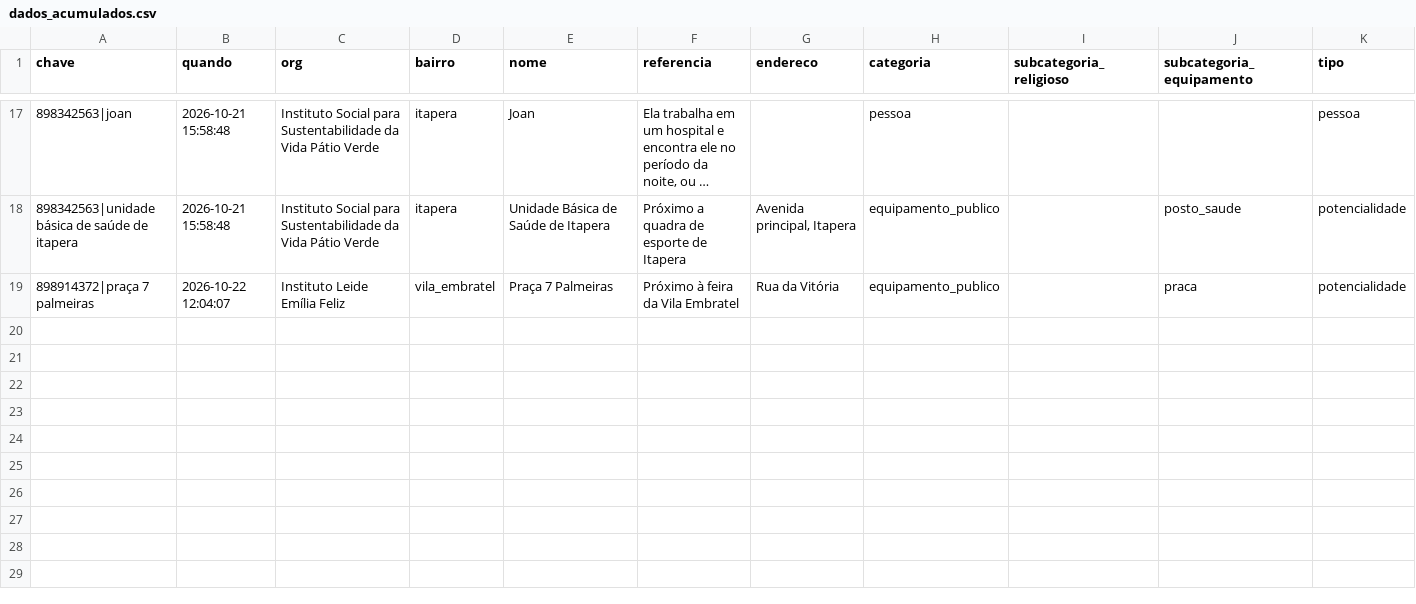
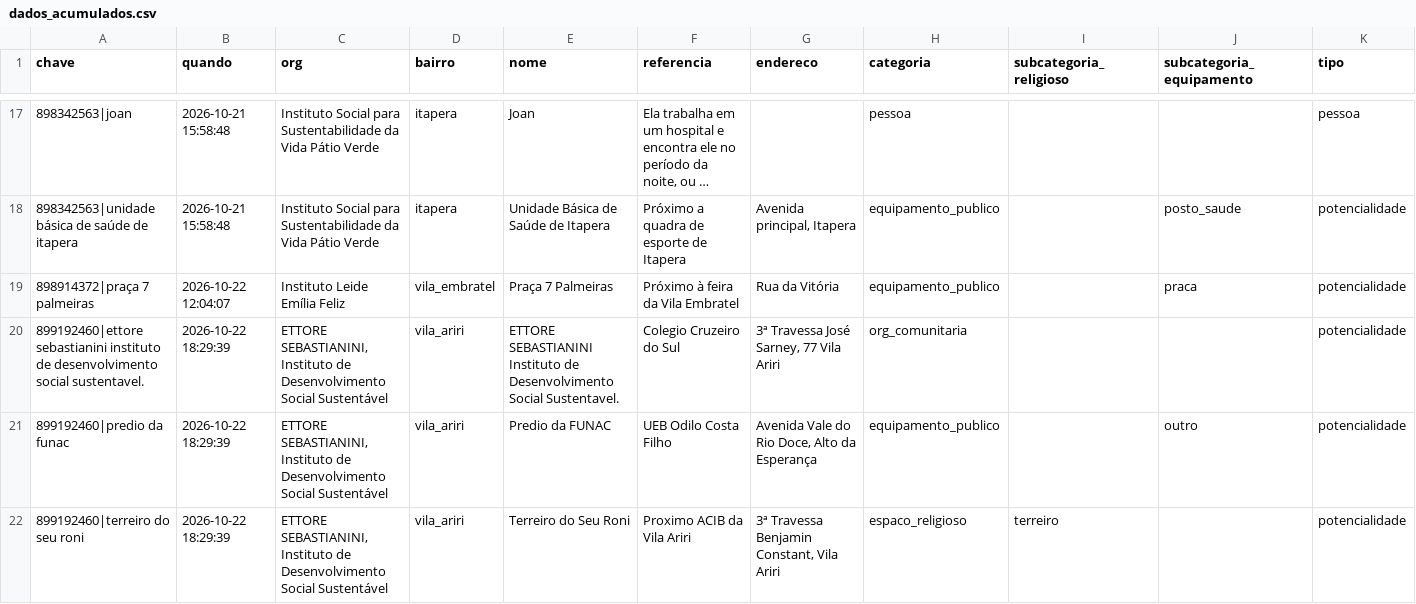
Before and after one commit to automacoesrpf/mapa-encontro-de-integracao-rpf-2ciclo, a CSV file: dados_acumulados.csv, drawn as a sheet; only a part is shown, gaps mark what is left out; long unchanged cells end in …; rows hold the shown columns only; the diff names each change by its address in the sheet, - before the commit and + after, or states it on an @@ line.

```diff
--- a/dados_acumulados.csv
+++ b/dados_acumulados.csv
+row 20: 899192460|ettore sebastianini instituto de desenvolvimento social sustentavel. | 2026-10-22 18:29:39 | ETTORE SEBASTIANINI, Instituto de Desenvolvimento Social Sustentável | vila_ariri | ETTORE SEBASTIANINI Instituto de Desenvolvimento Social Sustentavel. | Colegio Cruzeiro do Sul | 3ª Travessa José Sarney, 77 Vila Ariri | org_comunitaria |  |  | potencialidade
+row 21: 899192460|predio da funac | 2026-10-22 18:29:39 | ETTORE SEBASTIANINI, Instituto de Desenvolvimento Social Sustentável | vila_ariri | Predio da FUNAC | UEB Odilo Costa Filho | Avenida Vale do Rio Doce, Alto da Esperança | equipamento_publico |  | outro | potencialidade
+row 22: 899192460|terreiro do seu roni | 2026-10-22 18:29:39 | ETTORE SEBASTIANINI, Instituto de Desenvolvimento Social Sustentável | vila_ariri | Terreiro do Seu Roni | Proximo ACIB da Vila Ariri | 3ª Travessa Benjamin Constant, Vila Ariri | espaco_religioso | terreiro |  | potencialidade
```
Also changed, not shown: 1 other file.
